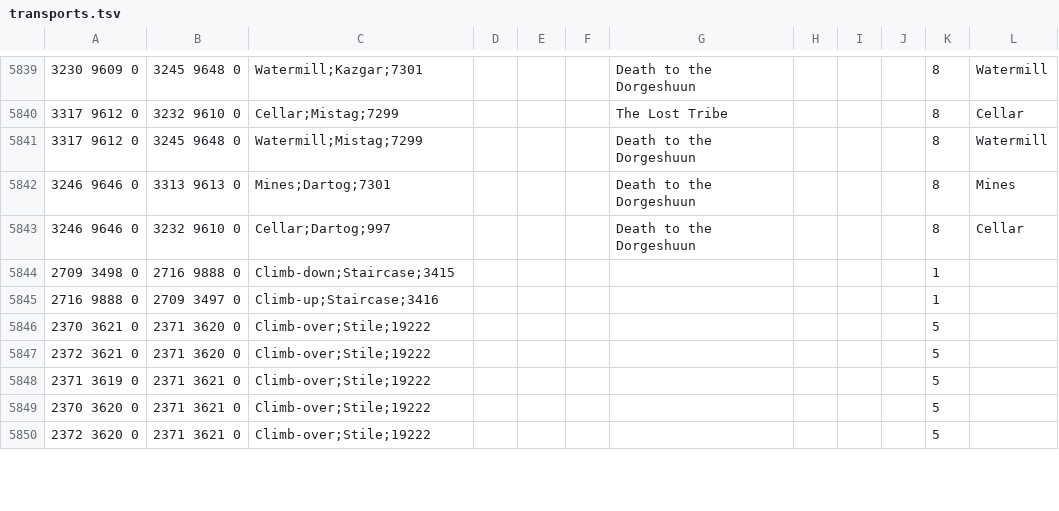
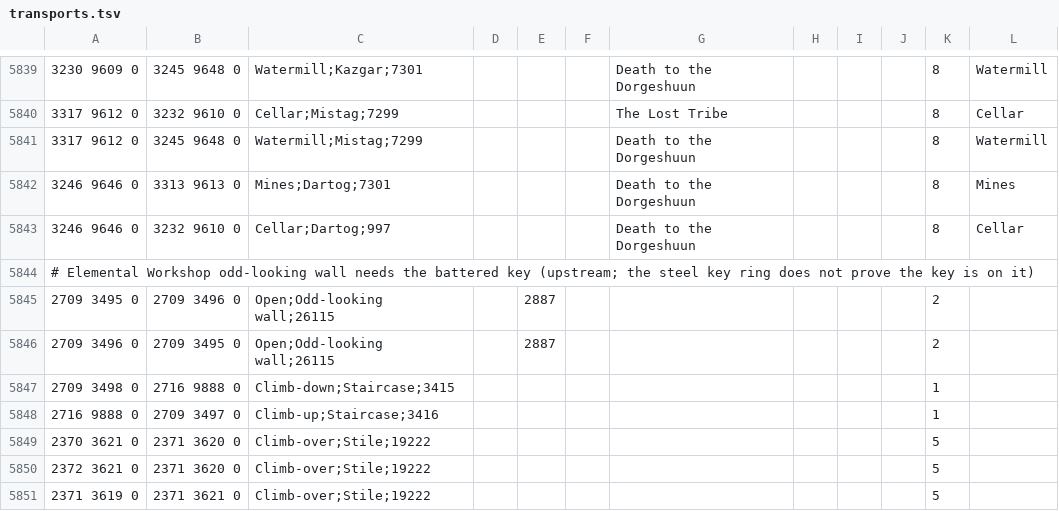
Before and after one commit to iEasyScript/xclient, a TSV file: runelite-client/src/main/resources/net/runelite/client/plugins/projectx/shortestpath/transports.tsv, drawn as a sheet; only a part is shown, gaps mark what is left out; the shorter side is filled out with more unchanged rows.

```diff
--- a/runelite-client/src/main/resources/net/runelite/client/plugins/projectx/shortestpath/transports.tsv
+++ b/runelite-client/src/main/resources/net/runelite/client/plugins/projectx/shortestpath/transports.tsv
@@ -5843,2 +5843,5 @@
 3246 9646 0	3232 9610 0	Cellar;Dartog;997				Death to the Dorgeshuun				8	Cellar
+# Elemental Workshop odd-looking wall needs the battered key (upstream; the steel key ring does not prove the key is on it)
+2709 3495 0	2709 3496 0	Open;Odd-looking wall;26115		2887						2	
+2709 3496 0	2709 3495 0	Open;Odd-looking wall;26115		2887						2	
 2709 3498 0	2716 9888 0	Climb-down;Staircase;3415								1	
```
Also changed, not shown: runelite-client/src/main/resources/net/runelite/client/plugins/projectx/shortestpath/blocked_edges.tsv, 1 other file.
